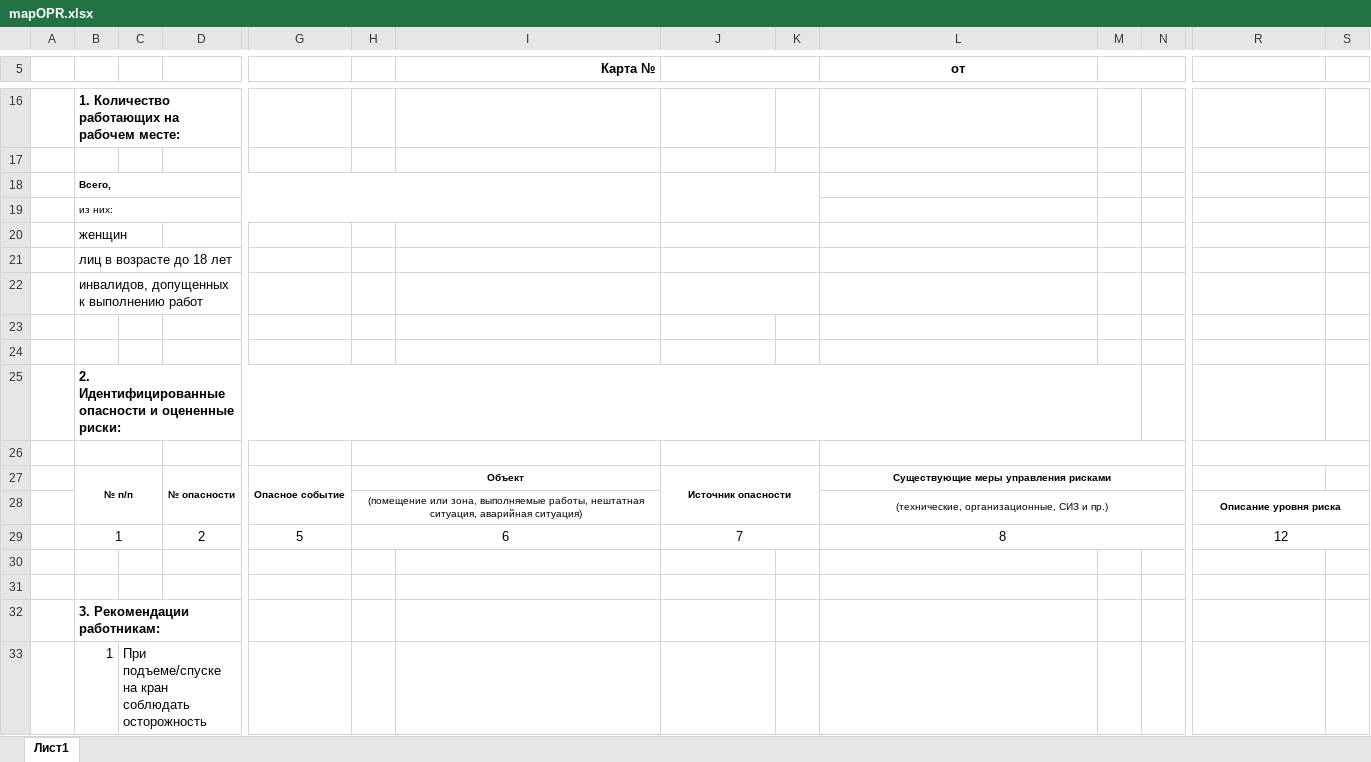
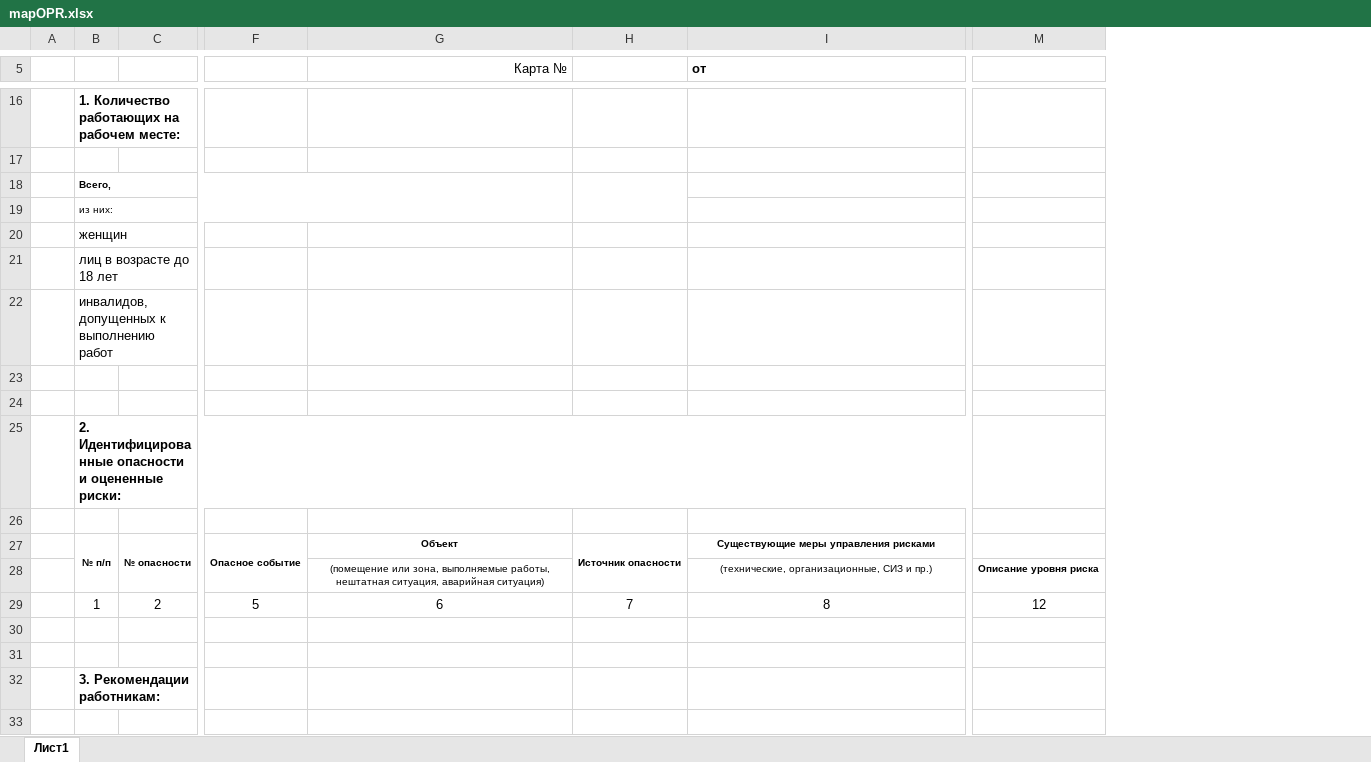
Before and after one commit to User8755/techoavia-roman-backend, an Excel workbook: mapOPR.xlsx, sheet Лист1, drawn as a sheet; only a part is shown, gaps mark what is left out; values as stored, in another font and other column widths than the file's, no borders; removed rows and columns are numbered as before the commit, all else as after; rows hold the shown columns only; the diff covers the shown part only; the diff names each change by its address in the sheet, - before the commit and + after, or states it on an @@ line.

```diff
--- a/mapOPR.xlsx (sheet Лист1)
+++ b/mapOPR.xlsx (sheet Лист1)
-column C, row 33: При подъеме/спуске на кран соблюдать осторожность
-column H, rows 27-29: Объект | (помещение или зона, выполняемые работы, нештатная ситуация, аварийная ситуация) | 6
-column K, empty
-column M, empty
-column N, empty
-column S, empty
-G5 bold: on
+G5 bold: off
-J5:K5 merged
-I5 alignment: center
+I5 alignment: left
-J20:K20 merged
-J21:K21 merged
-J22:K22 merged
-B26:C26 merged
-J26:K26 merged
-L26:N26 merged
-R26:S26 merged
-G27 (Карта №): (empty)
+G27 (Карта №): Объект
-L27:N27 merged
-G28 (Карта №): (empty)
+G28 (Карта №): (помещение или зона, выполняемые работы, нештатная ситуация, аварийная ситуация)
-L28:N28 merged
-R28:S28 merged
-B29:C29 merged
-G29 (Карта №): (empty)
+G29 (Карта №): 6
-J29:K29 merged
-L29:N29 merged
-R29:S29 merged
-row 33:  | 1 | При подъеме/спуске на кран соблюдать осторожность
+row 33: (empty)
```
Also changed, not shown: 27 removed rows and merged cells elsewhere in this sheet, 1 other file.
